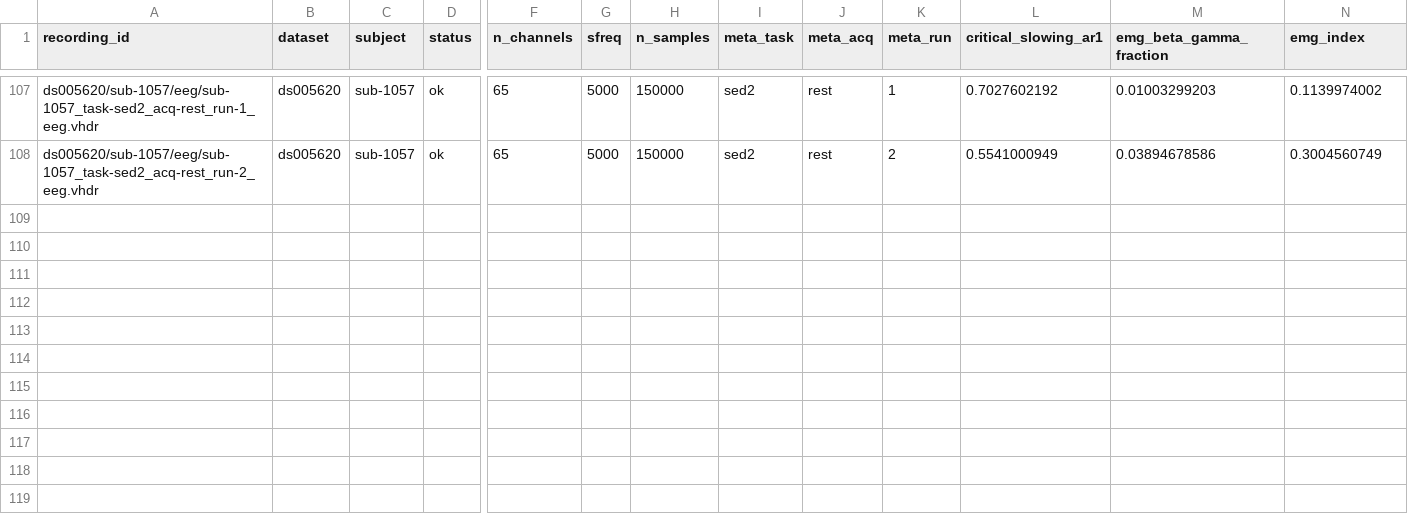
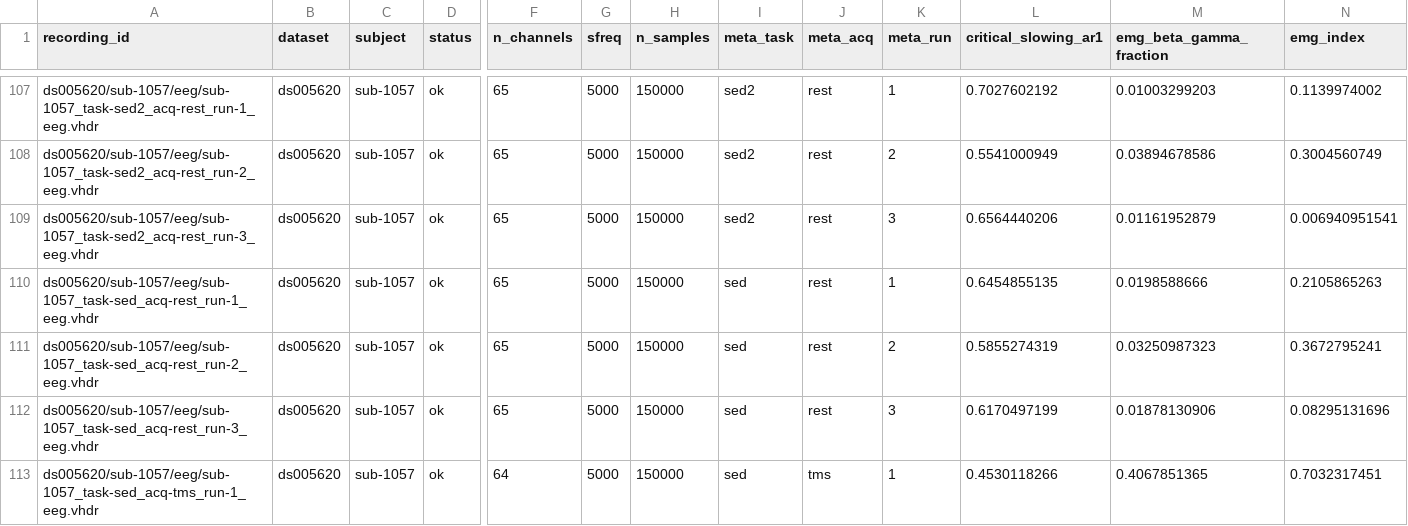
Before and after one commit to dgkenn/Codex-playground-, a CSV file: bsde/results/ds005620_full.csv, drawn as a sheet; only a part is shown, gaps mark what is left out; rows hold the shown columns only; the diff names each change by its address in the sheet, - before the commit and + after, or states it on an @@ line.

```diff
--- a/bsde/results/ds005620_full.csv
+++ b/bsde/results/ds005620_full.csv
+row 109: ds005620/sub-1057/eeg/sub-1057_task-sed2_acq-rest_run-3_eeg.vhdr | ds005620 | sub-1057 | ok | 65 | 5000 | 150000 | sed2 | rest | 3 | 0.6564440206 | 0.01161952879 | 0.006940951541
+row 110: ds005620/sub-1057/eeg/sub-1057_task-sed_acq-rest_run-1_eeg.vhdr | ds005620 | sub-1057 | ok | 65 | 5000 | 150000 | sed | rest | 1 | 0.6454855135 | 0.0198588666 | 0.2105865263
+row 111: ds005620/sub-1057/eeg/sub-1057_task-sed_acq-rest_run-2_eeg.vhdr | ds005620 | sub-1057 | ok | 65 | 5000 | 150000 | sed | rest | 2 | 0.5855274319 | 0.03250987323 | 0.3672795241
+row 112: ds005620/sub-1057/eeg/sub-1057_task-sed_acq-rest_run-3_eeg.vhdr | ds005620 | sub-1057 | ok | 65 | 5000 | 150000 | sed | rest | 3 | 0.6170497199 | 0.01878130906 | 0.08295131696
+row 113: ds005620/sub-1057/eeg/sub-1057_task-sed_acq-tms_run-1_eeg.vhdr | ds005620 | sub-1057 | ok | 64 | 5000 | 150000 | sed | tms | 1 | 0.4530118266 | 0.4067851365 | 0.7032317451
```
Also changed, not shown: bsde/results/stieger_features.csv, 1 other file.
